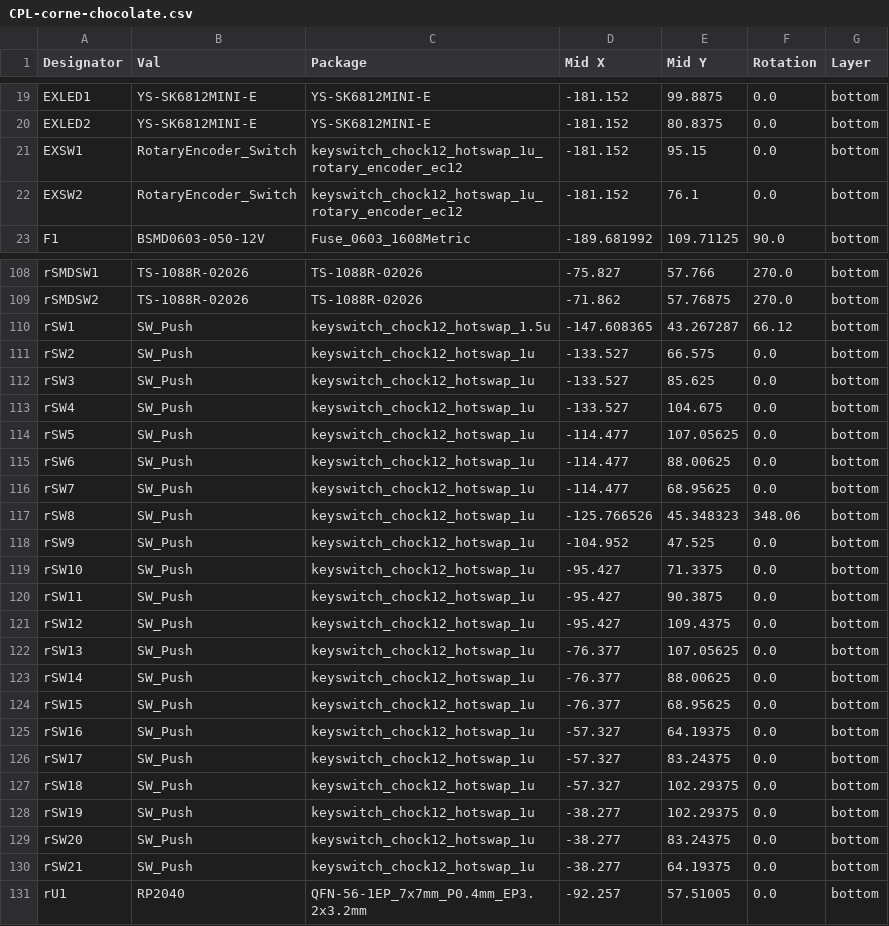
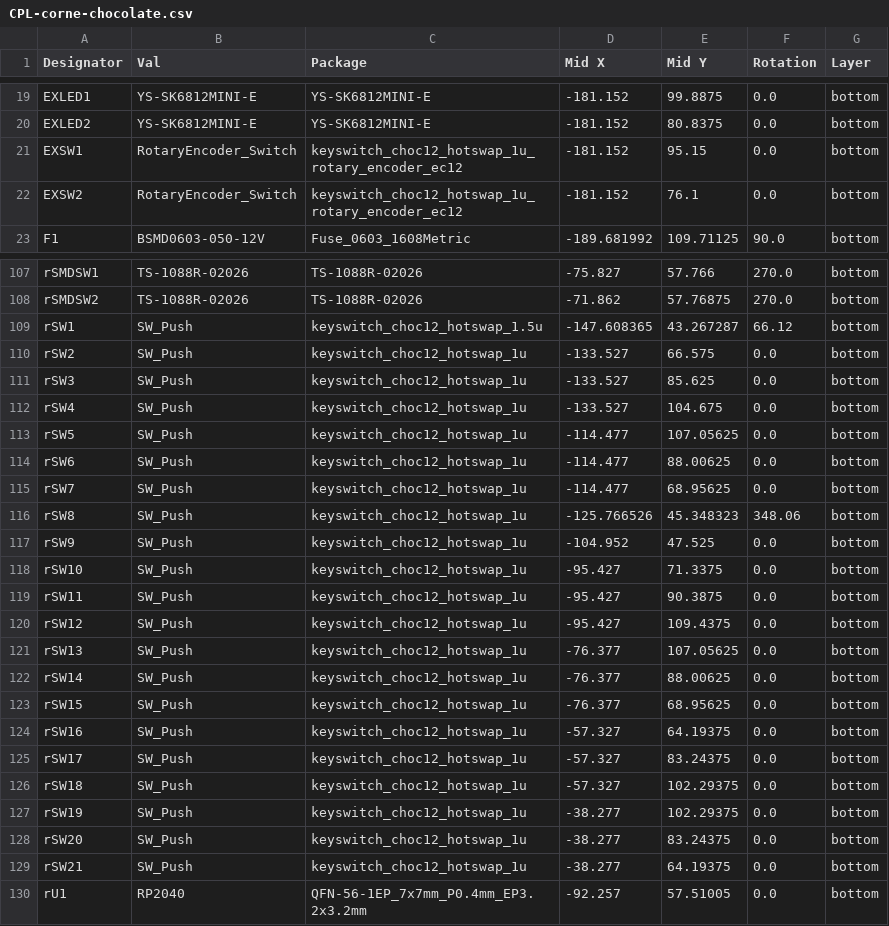
Before and after one commit to foostan/crkbd, a CSV file: pcbs/corne-chocolate/jlcpcb/production_files/CPL-corne-chocolate.csv, drawn as a sheet; only a part is shown, gaps mark what is left out; the diff covers the shown part only.

```diff
--- a/pcbs/corne-chocolate/jlcpcb/production_files/CPL-corne-chocolate.csv
+++ b/pcbs/corne-chocolate/jlcpcb/production_files/CPL-corne-chocolate.csv
@@ -20,4 +20,4 @@ EXLED1,YS-SK6812MINI-E,YS-SK6812MINI-E,-181.152,99.8875,0.0,bottom
 EXLED2,YS-SK6812MINI-E,YS-SK6812MINI-E,-181.152,80.8375,0.0,bottom
-EXSW1,RotaryEncoder_Switch,keyswitch_chock12_hotswap_1u_rotary_encoder_ec12,-181.152,95.15,0.0,bottom
-EXSW2,RotaryEncoder_Switch,keyswitch_chock12_hotswap_1u_rotary_encoder_ec12,-181.152,76.1,0.0,bottom
+EXSW1,RotaryEncoder_Switch,keyswitch_choc12_hotswap_1u_rotary_encoder_ec12,-181.152,95.15,0.0,bottom
+EXSW2,RotaryEncoder_Switch,keyswitch_choc12_hotswap_1u_rotary_encoder_ec12,-181.152,76.1,0.0,bottom
 F1,BSMD0603-050-12V,Fuse_0603_1608Metric,-189.681992,109.71125,90.0,bottom
@@ -109,23 +108,23 @@ rSMDSW1,TS-1088R-02026,TS-1088R-02026,-75.827,57.766,270.0,bottom
 rSMDSW2,TS-1088R-02026,TS-1088R-02026,-71.862,57.76875,270.0,bottom
-rSW1,SW_Push,keyswitch_chock12_hotswap_1.5u,-147.608365,43.267287,66.12,bottom
-rSW2,SW_Push,keyswitch_chock12_hotswap_1u,-133.527,66.575,0.0,bottom
-rSW3,SW_Push,keyswitch_chock12_hotswap_1u,-133.527,85.625,0.0,bottom
-rSW4,SW_Push,keyswitch_chock12_hotswap_1u,-133.527,104.675,0.0,bottom
-rSW5,SW_Push,keyswitch_chock12_hotswap_1u,-114.477,107.05625,0.0,bottom
-rSW6,SW_Push,keyswitch_chock12_hotswap_1u,-114.477,88.00625,0.0,bottom
-rSW7,SW_Push,keyswitch_chock12_hotswap_1u,-114.477,68.95625,0.0,bottom
-rSW8,SW_Push,keyswitch_chock12_hotswap_1u,-125.766526,45.348323,348.06,bottom
-rSW9,SW_Push,keyswitch_chock12_hotswap_1u,-104.952,47.525,0.0,bottom
-rSW10,SW_Push,keyswitch_chock12_hotswap_1u,-95.427,71.3375,0.0,bottom
-rSW11,SW_Push,keyswitch_chock12_hotswap_1u,-95.427,90.3875,0.0,bottom
-rSW12,SW_Push,keyswitch_chock12_hotswap_1u,-95.427,109.4375,0.0,bottom
-rSW13,SW_Push,keyswitch_chock12_hotswap_1u,-76.377,107.05625,0.0,bottom
-rSW14,SW_Push,keyswitch_chock12_hotswap_1u,-76.377,88.00625,0.0,bottom
-rSW15,SW_Push,keyswitch_chock12_hotswap_1u,-76.377,68.95625,0.0,bottom
-rSW16,SW_Push,keyswitch_chock12_hotswap_1u,-57.327,64.19375,0.0,bottom
-rSW17,SW_Push,keyswitch_chock12_hotswap_1u,-57.327,83.24375,0.0,bottom
-rSW18,SW_Push,keyswitch_chock12_hotswap_1u,-57.327,102.29375,0.0,bottom
-rSW19,SW_Push,keyswitch_chock12_hotswap_1u,-38.277,102.29375,0.0,bottom
-rSW20,SW_Push,keyswitch_chock12_hotswap_1u,-38.277,83.24375,0.0,bottom
-rSW21,SW_Push,keyswitch_chock12_hotswap_1u,-38.277,64.19375,0.0,bottom
+rSW1,SW_Push,keyswitch_choc12_hotswap_1.5u,-147.608365,43.267287,66.12,bottom
+rSW2,SW_Push,keyswitch_choc12_hotswap_1u,-133.527,66.575,0.0,bottom
+rSW3,SW_Push,keyswitch_choc12_hotswap_1u,-133.527,85.625,0.0,bottom
+rSW4,SW_Push,keyswitch_choc12_hotswap_1u,-133.527,104.675,0.0,bottom
+rSW5,SW_Push,keyswitch_choc12_hotswap_1u,-114.477,107.05625,0.0,bottom
+rSW6,SW_Push,keyswitch_choc12_hotswap_1u,-114.477,88.00625,0.0,bottom
+rSW7,SW_Push,keyswitch_choc12_hotswap_1u,-114.477,68.95625,0.0,bottom
+rSW8,SW_Push,keyswitch_choc12_hotswap_1u,-125.766526,45.348323,348.06,bottom
+rSW9,SW_Push,keyswitch_choc12_hotswap_1u,-104.952,47.525,0.0,bottom
+rSW10,SW_Push,keyswitch_choc12_hotswap_1u,-95.427,71.3375,0.0,bottom
+rSW11,SW_Push,keyswitch_choc12_hotswap_1u,-95.427,90.3875,0.0,bottom
+rSW12,SW_Push,keyswitch_choc12_hotswap_1u,-95.427,109.4375,0.0,bottom
+rSW13,SW_Push,keyswitch_choc12_hotswap_1u,-76.377,107.05625,0.0,bottom
+rSW14,SW_Push,keyswitch_choc12_hotswap_1u,-76.377,88.00625,0.0,bottom
+rSW15,SW_Push,keyswitch_choc12_hotswap_1u,-76.377,68.95625,0.0,bottom
+rSW16,SW_Push,keyswitch_choc12_hotswap_1u,-57.327,64.19375,0.0,bottom
+rSW17,SW_Push,keyswitch_choc12_hotswap_1u,-57.327,83.24375,0.0,bottom
+rSW18,SW_Push,keyswitch_choc12_hotswap_1u,-57.327,102.29375,0.0,bottom
+rSW19,SW_Push,keyswitch_choc12_hotswap_1u,-38.277,102.29375,0.0,bottom
+rSW20,SW_Push,keyswitch_choc12_hotswap_1u,-38.277,83.24375,0.0,bottom
+rSW21,SW_Push,keyswitch_choc12_hotswap_1u,-38.277,64.19375,0.0,bottom
 rU1,RP2040,QFN-56-1EP_7x7mm_P0.4mm_EP3.2x3.2mm,-92.257,57.51005,0.0,bottom
```
Also changed, not shown: 1 removed row and 23 edited cells elsewhere in this file, pcbs/corne-cherry/jlcpcb/production_files/BOM-corne-cherry.csv, pcbs/corne-cherry/jlcpcb/production_files/CPL-corne-cherry.csv, 9 other files.
